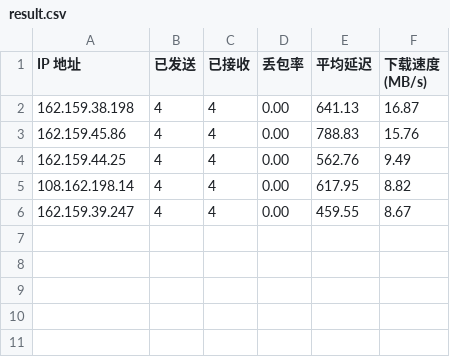
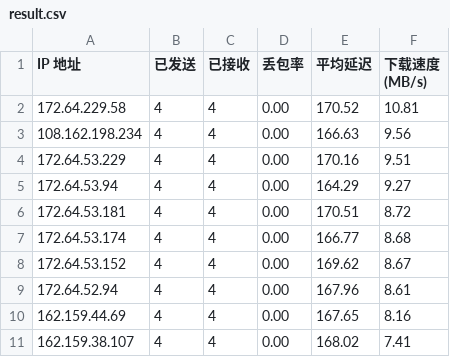
Before and after one commit to LJR338/speedtest, a CSV file: output/result.csv, drawn as a sheet.

```diff
--- a/output/result.csv
+++ b/output/result.csv
@@ -1,6 +1,11 @@
 IP 地址,已发送,已接收,丢包率,平均延迟,下载速度 (MB/s)
-162.159.38.198,4,4,0.00,641.13,16.87
-162.159.45.86,4,4,0.00,788.83,15.76
-162.159.44.25,4,4,0.00,562.76,9.49
-108.162.198.14,4,4,0.00,617.95,8.82
-162.159.39.247,4,4,0.00,459.55,8.67
+172.64.229.58,4,4,0.00,170.52,10.81
+108.162.198.234,4,4,0.00,166.63,9.56
+172.64.53.229,4,4,0.00,170.16,9.51
+172.64.53.94,4,4,0.00,164.29,9.27
+172.64.53.181,4,4,0.00,170.51,8.72
+172.64.53.174,4,4,0.00,166.77,8.68
+172.64.53.152,4,4,0.00,169.62,8.67
+172.64.52.94,4,4,0.00,167.96,8.61
+162.159.44.69,4,4,0.00,167.65,8.16
+162.159.38.107,4,4,0.00,168.02,7.41
```
Also changed, not shown: 5 other files.
